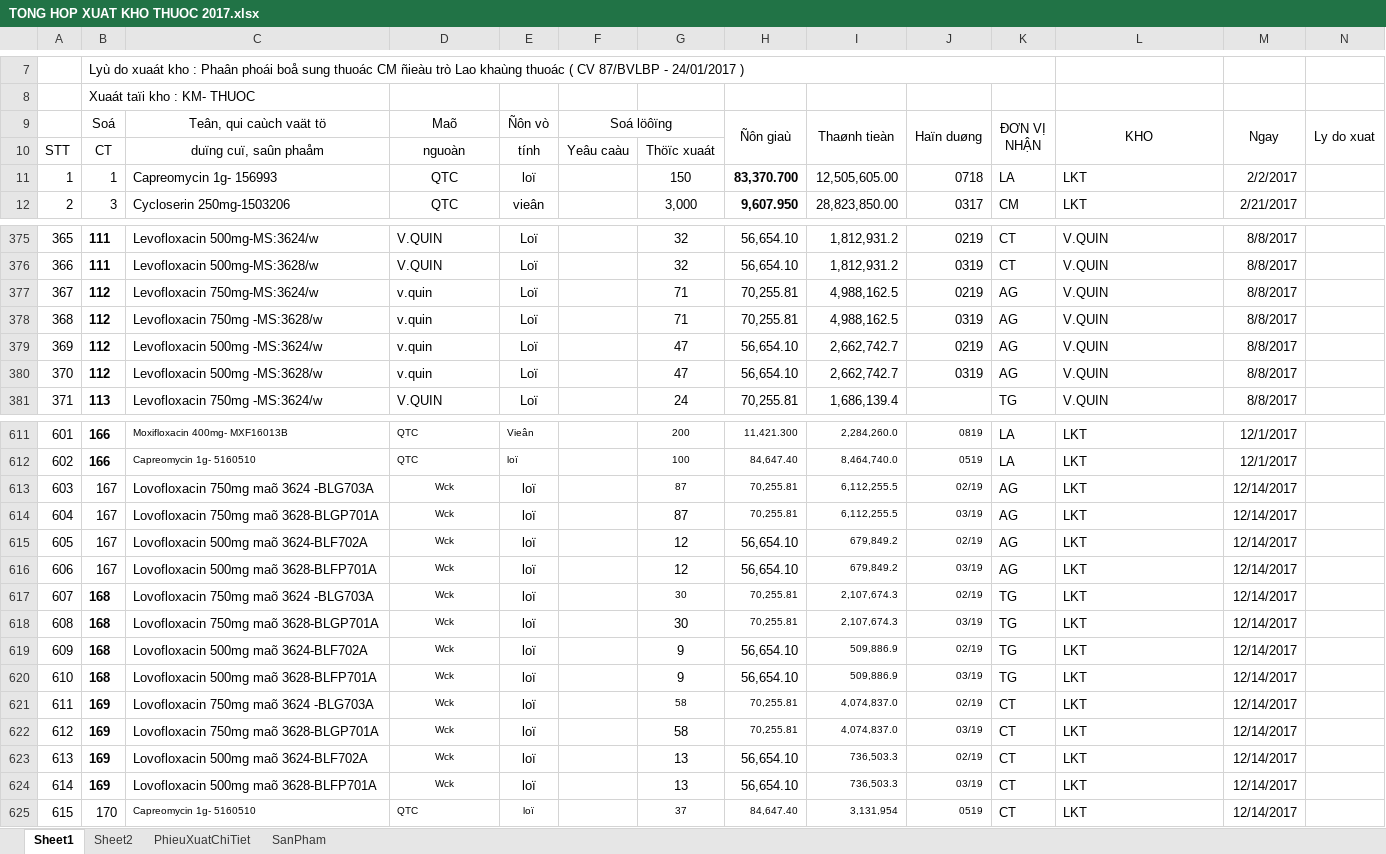
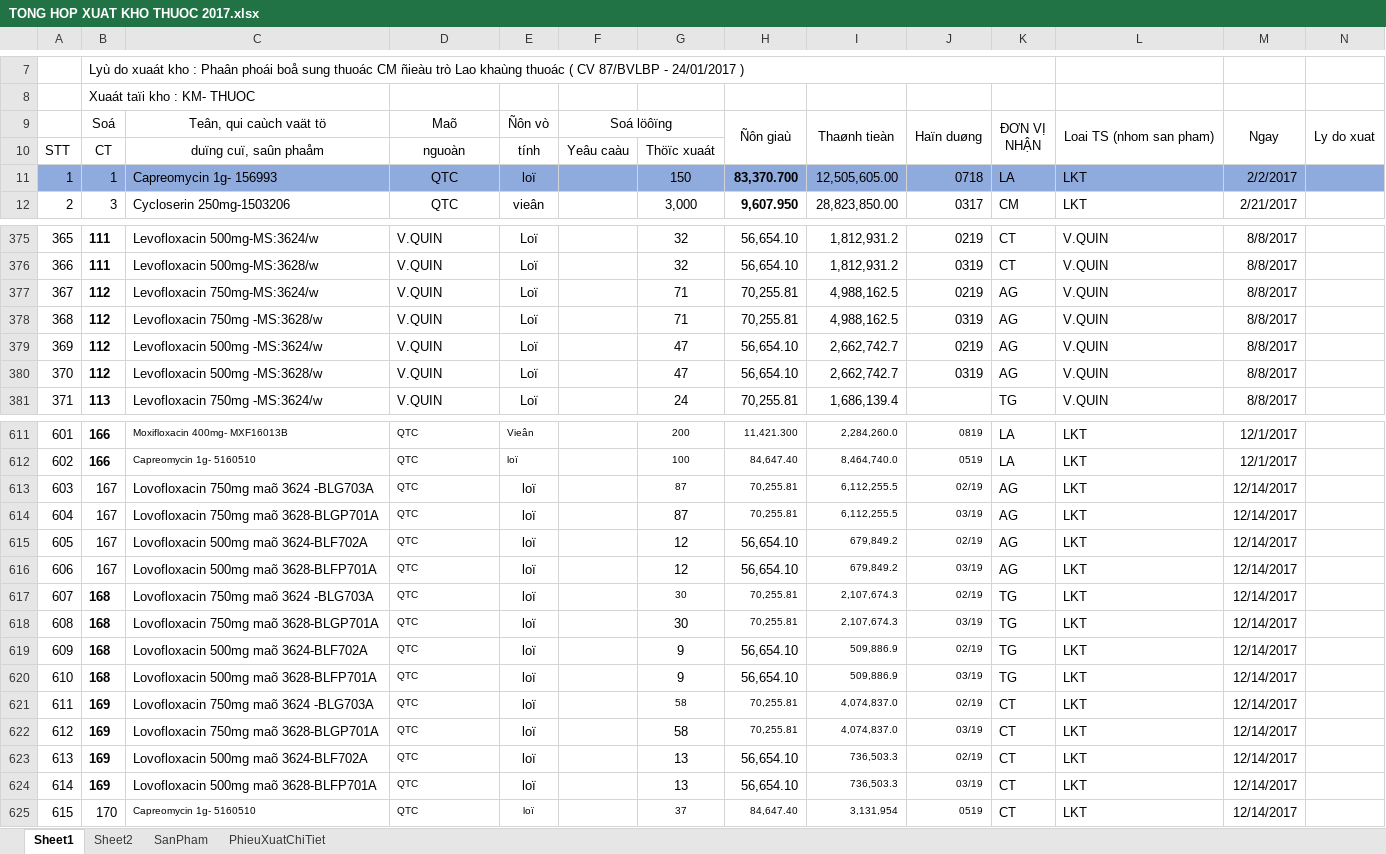
Before and after one commit to kellyfire611/store, an Excel workbook: doc/import/TONG HOP XUAT KHO THUOC 2017.xlsx, sheet Sheet1, drawn as a sheet; only a part is shown, gaps mark what is left out; values as stored, in another font and other column widths than the file's, no borders; the diff names each change by its address in the sheet, - before the commit and + after, or states it on an @@ line.

```diff
--- a/doc/import/TONG HOP XUAT KHO THUOC 2017.xlsx (sheet Sheet1)
+++ b/doc/import/TONG HOP XUAT KHO THUOC 2017.xlsx (sheet Sheet1)
@@ sheet tab order changed: Sheet1 | Sheet2 | SanPham | PhieuXuatChiTiet @@
-L9: KHO
+L9: Loai TS (nhom san pham)
-A11:N11 fill: none
+A11:N11 fill: #8FAADC
-D377:D380: v.quin
+D377:D380: V.QUIN
-D613:D624: Wck
+D613:D624: QTC
-D613:D624 alignment: center
+D613:D624 alignment: left
```
Also changed, not shown: sheet Sheet2, sheet SanPham, sheet PhieuXuatChiTiet, formulas that keep their value, doc/import/PHIEU XUAT KHO THUOC 2017.xlsx, doc/import/TONG HOP NHAP KHO THUOC HC-VT-TB 2017.xlsx, 6 other files.
